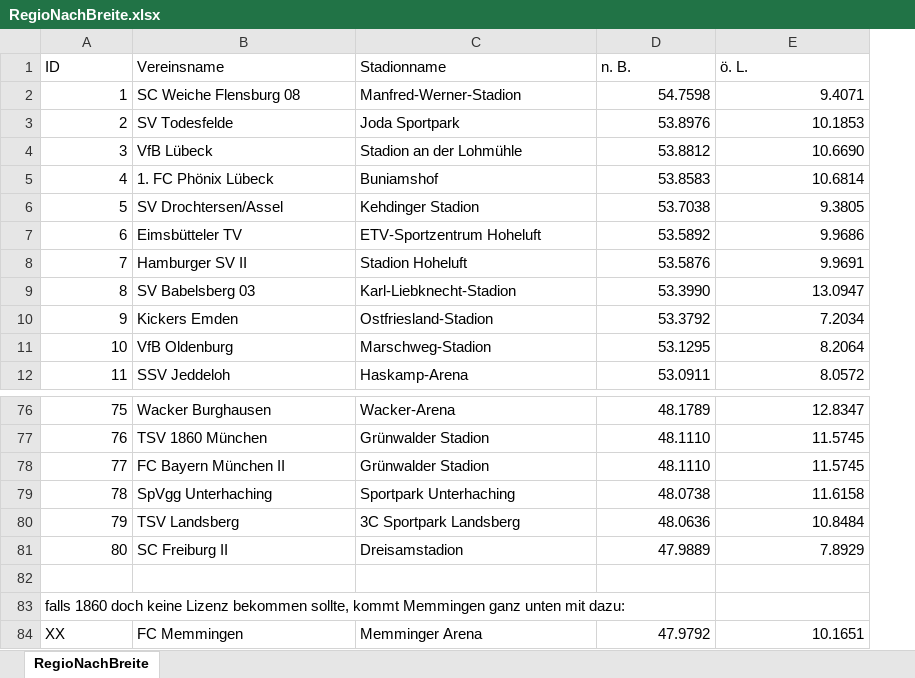
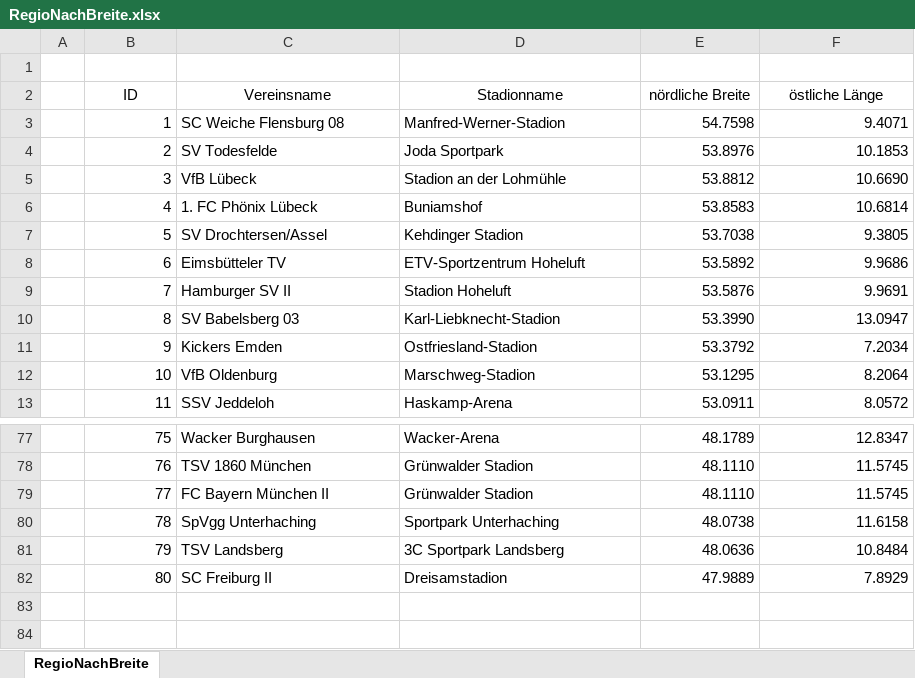
Before and after one commit to LennartMende/ComputerintelligenzRegionalligen, an Excel workbook: data/RegioNachBreite.xlsx, sheet RegioNachBreite, drawn as a sheet; only a part is shown, gaps mark what is left out; values as stored, in another font and other column widths than the file's, no borders; removed rows and columns are numbered as before the commit, all else as after; the diff names each change by its address in the sheet, - before the commit and + after, or states it on an @@ line.

```diff
--- a/data/RegioNachBreite.xlsx (sheet RegioNachBreite)
+++ b/data/RegioNachBreite.xlsx (sheet RegioNachBreite)
+column A, empty
+row 1: (empty)
-B2:F2 alignment: left
+B2:F2 alignment: center
-E2: n. B.
+E2: nördliche Breite
-F2: ö. L.
+F2: östliche Länge
-row 82: (empty)
-row 83: falls 1860 doch keine Lizenz bekommen sollte, kommt Memmingen ganz unten mit dazu:
-row 84: XX | FC Memmingen | Memminger Arena | 47.9792 | 10.1651
```
Also changed, not shown: formulas that keep their value, 3 other files.
